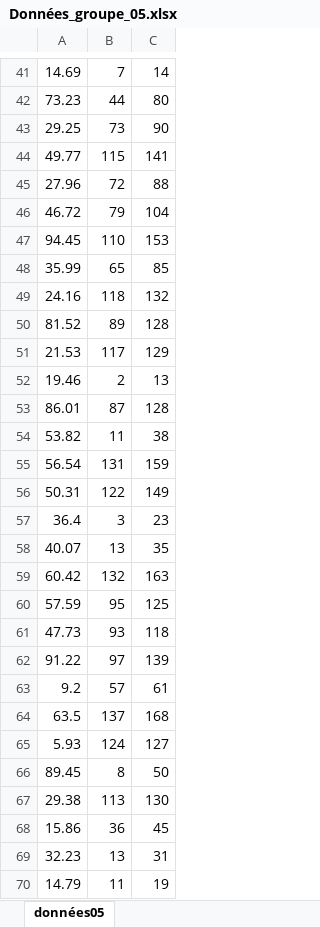
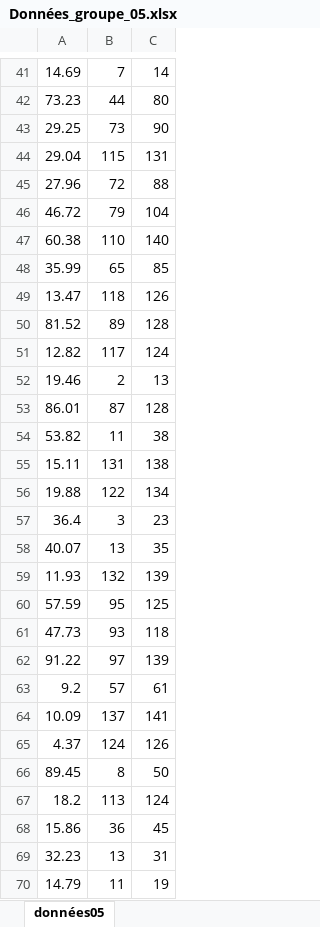
Before and after one commit to ErkinTunc/Financial-Math, an Excel workbook: data-folder/Données_groupe_05.xlsx, sheet données05, drawn as a sheet; only a part is shown, gaps mark what is left out; values as stored, in another font and other column widths than the file's, no borders; removed rows and columns are numbered as before the commit, all else as after; the diff covers the shown part only; the diff names each change by its address in the sheet, - before the commit and + after, or states it on an @@ line.

```diff
--- a/data-folder/Données_groupe_05.xlsx (sheet données05)
+++ b/data-folder/Données_groupe_05.xlsx (sheet données05)
-row 44: 49.77 | 115 | 141
+row 44: 29.04 | 115 | 131
-row 47: 94.45 | 110 | 153
+row 47: 60.38 | 110 | 140
-row 49: 24.16 | 118 | 132
+row 49: 13.47 | 118 | 126
-row 51: 21.53 | 117 | 129
+row 51: 12.82 | 117 | 124
-row 55: 56.54 | 131 | 159
-row 56: 50.31 | 122 | 149
+row 55: 15.11 | 131 | 138
+row 56: 19.88 | 122 | 134
-row 59: 60.42 | 132 | 163
+row 59: 11.93 | 132 | 139
-row 64: 63.5 | 137 | 168
-row 65: 5.93 | 124 | 127
+row 64: 10.09 | 137 | 141
+row 65: 4.37 | 124 | 126
-row 67: 29.38 | 113 | 130
+row 67: 18.2 | 113 | 124
```
Also changed, not shown: 18 added rows and 18 removed rows elsewhere in this sheet, data-folder/Données_groupe_01.xlsx, data-folder/Données_groupe_04.xlsx, 30 other files.
